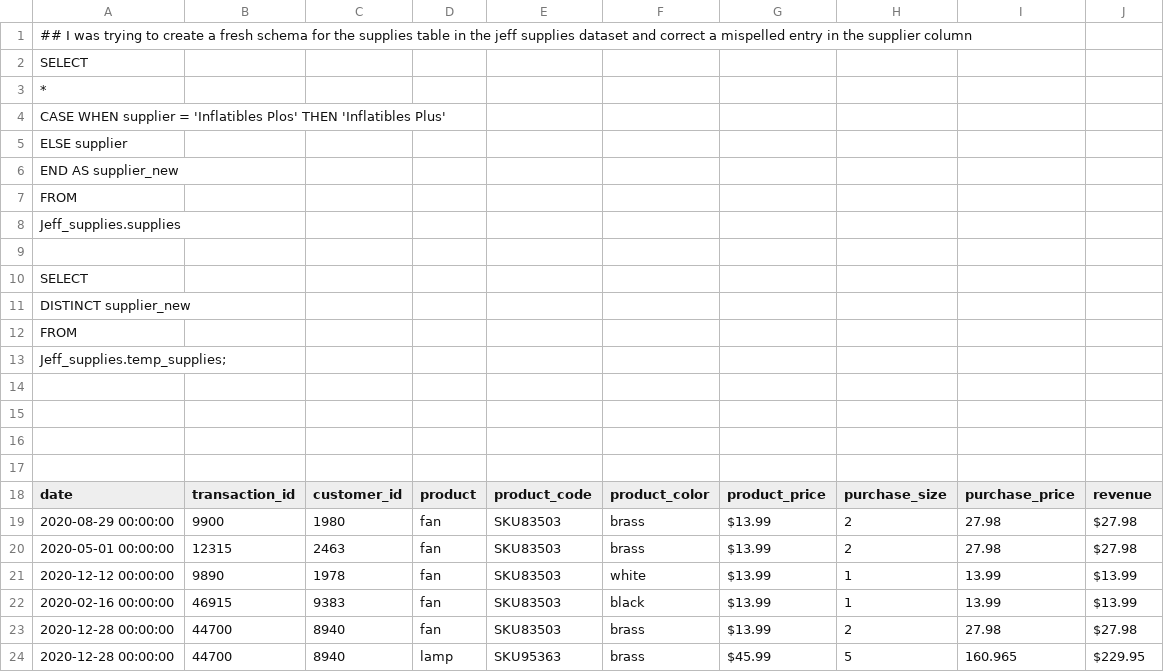
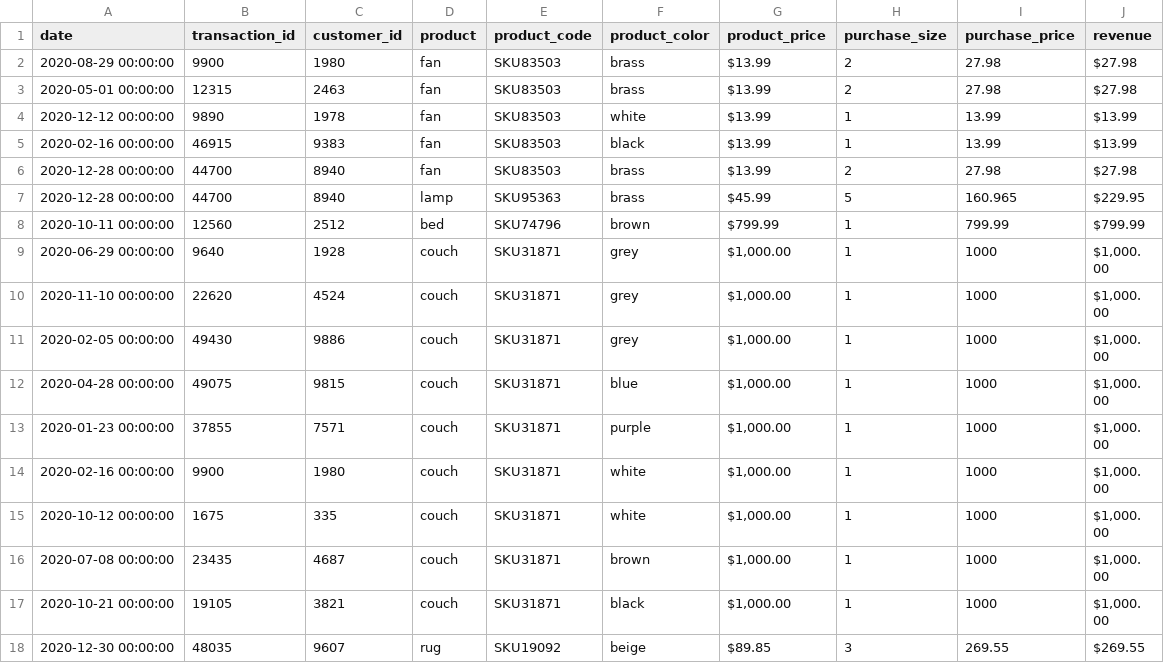
Before and after one commit to PaulinaJohn/Calculations_in_Python, a CSV file: Lauren's Furniture Transaction Table.csv, drawn as a sheet; only a part is shown; the shorter side is filled out with more unchanged rows.

Commit message:
Update Lauren's Furniture Transaction Table.csv

```diff
--- a/Lauren's Furniture Transaction Table.csv
+++ b/Lauren's Furniture Transaction Table.csv
@@ -1,18 +1 @@
-## I was trying to create a fresh schema for the supplies table in the jeff supplies dataset and correct a mispelled entry in the supplier column
-SELECT
-  *,
-  CASE WHEN supplier = 'Inflatibles Plos' THEN 'Inflatibles Plus'
-  ELSE supplier
-  END AS supplier_new
-FROM
-Jeff_supplies.supplies
-
-SELECT
-  DISTINCT supplier_new
-FROM
-  Jeff_supplies.temp_supplies;
-
-
-
-
 date,transaction_id,customer_id,product,product_code,product_color,product_price,purchase_size,purchase_price,revenue
```
